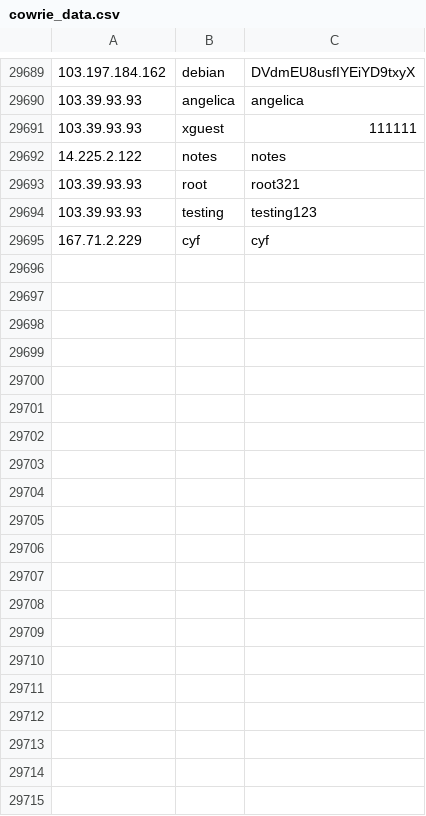
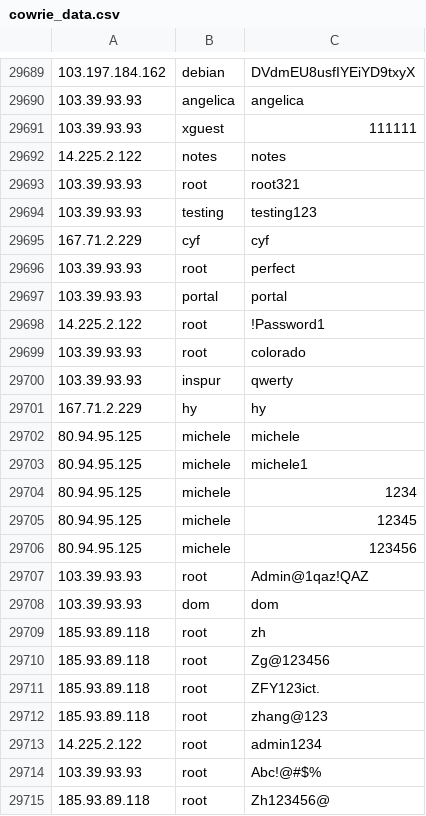
Before and after one commit to spydisec/honeypot-analyses, a CSV file: cowrie_data.csv, drawn as a sheet; only a part is shown, gaps mark what is left out; the diff covers the shown part only; the diff names each change by its address in the sheet, - before the commit and + after, or states it on an @@ line.

Commit message:
Auto-commit: 2025-03-26 23:00:02 (UTC)

```diff
--- a/cowrie_data.csv
+++ b/cowrie_data.csv
+row 29696: 103.39.93.93 | root | perfect
+row 29697: 103.39.93.93 | portal | portal
+row 29698: 14.225.2.122 | root | !Password1
+row 29699: 103.39.93.93 | root | colorado
+row 29700: 103.39.93.93 | inspur | qwerty
+row 29701: 167.71.2.229 | hy | hy
+row 29702: 80.94.95.125 | michele | michele
+row 29703: 80.94.95.125 | michele | michele1
+row 29704: 80.94.95.125 | michele | 1234
+row 29705: 80.94.95.125 | michele | 12345
+row 29706: 80.94.95.125 | michele | 123456
+row 29707: 103.39.93.93 | root | Admin@1qaz!QAZ
+row 29708: 103.39.93.93 | dom | dom
+row 29709: 185.93.89.118 | root | zh
+row 29710: 185.93.89.118 | root | Zg@123456
+row 29711: 185.93.89.118 | root | ZFY123ict.
+row 29712: 185.93.89.118 | root | zhang@123
+row 29713: 14.225.2.122 | root | admin1234
+row 29714: 103.39.93.93 | root | Abc!@#$%
+row 29715: 185.93.89.118 | root | Zh123456@
```
Also changed, not shown: 45 added rows elsewhere in this file.
